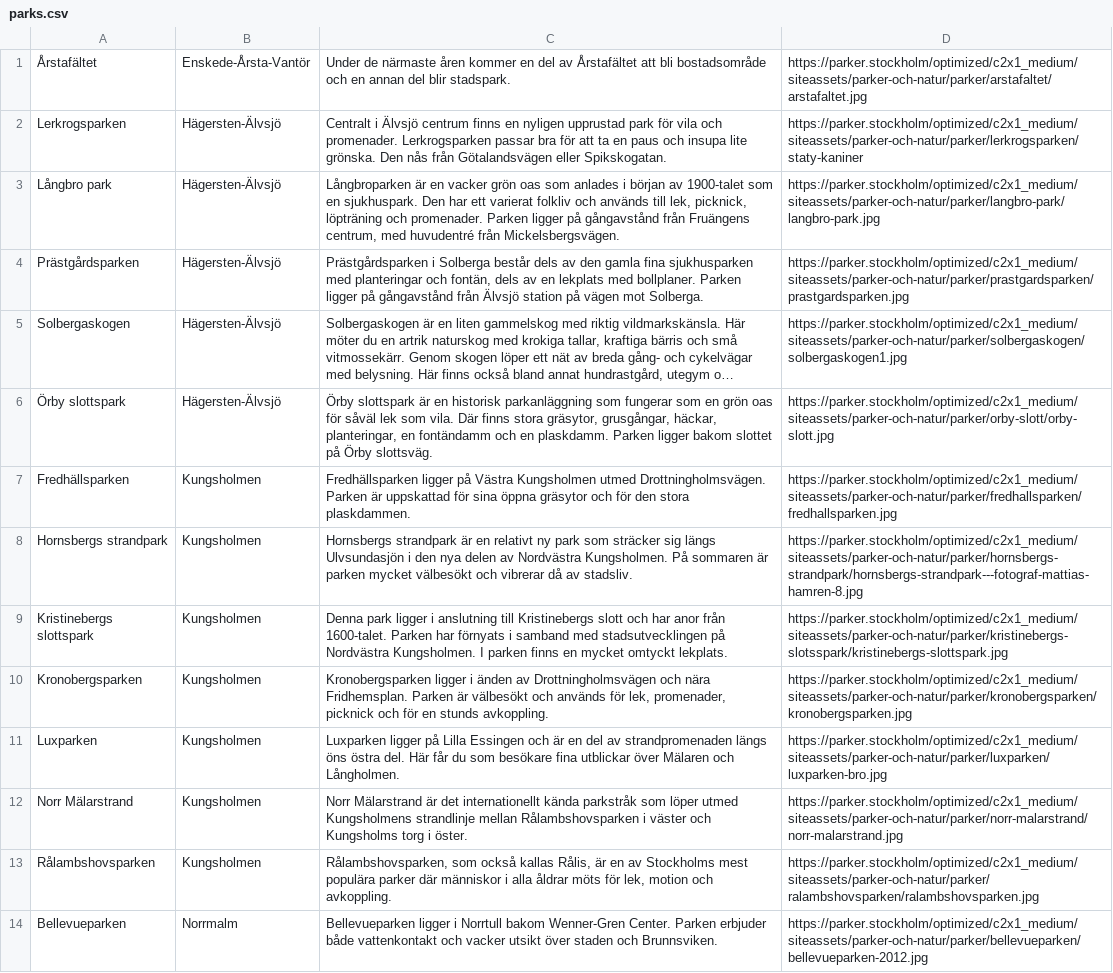
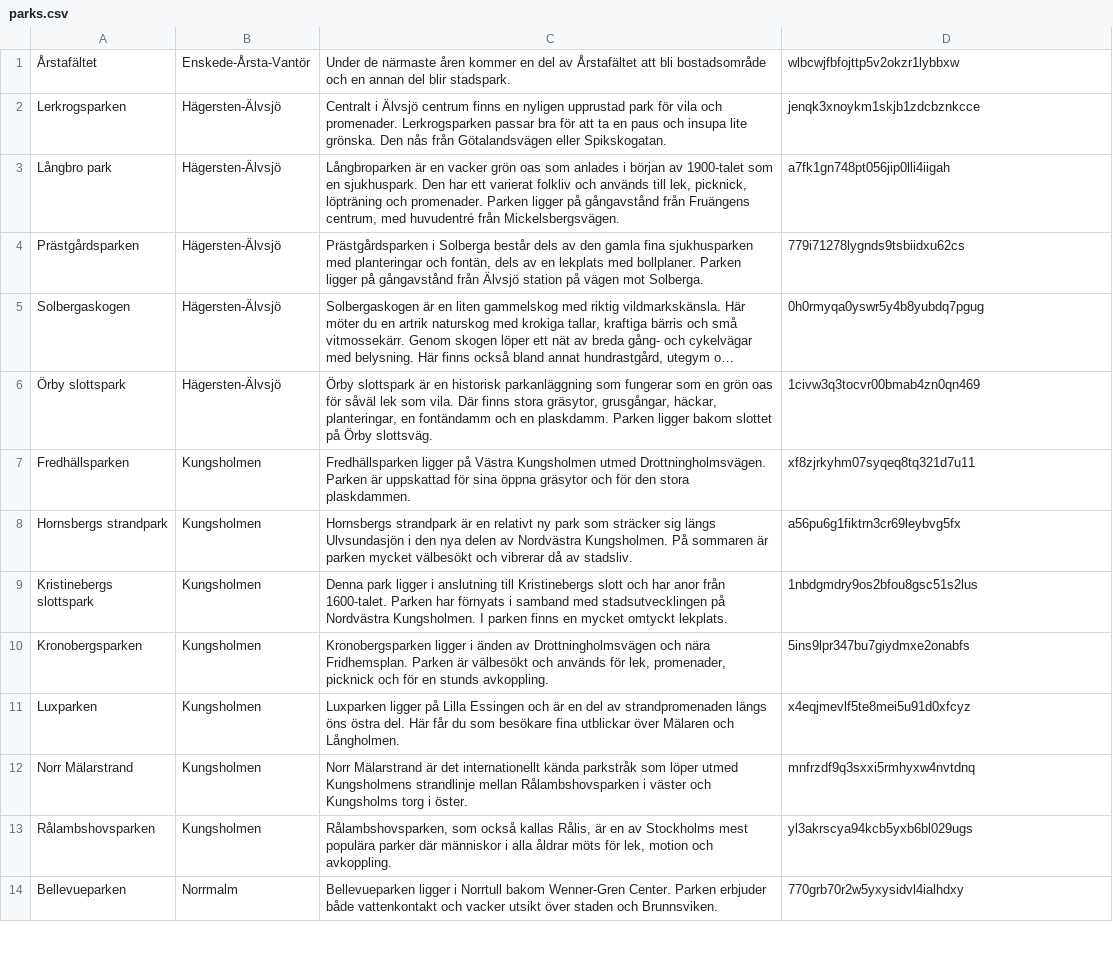
Before and after one commit to DittoJoe/parkn, a CSV file: parks.csv, drawn as a sheet; only a part is shown; long unchanged cells end in …; the diff covers the shown part only; the diff names each change by its address in the sheet, - before the commit and + after, or states it on an @@ line.

```diff
--- a/parks.csv
+++ b/parks.csv
-D1: https://parker.stockholm/optimized/c2x1_medium/siteassets/parker-och-natur/parker/arstafaltet/arstafaltet.jpg
+D1: wlbcwjfbfojttp5v2okzr1lybbxw
-D2: https://parker.stockholm/optimized/c2x1_medium/siteassets/parker-och-natur/parker/lerkrogsparken/staty-kaniner
+D2: jenqk3xnoykm1skjb1zdcbznkcce
-D3: https://parker.stockholm/optimized/c2x1_medium/siteassets/parker-och-natur/parker/langbro-park/langbro-park.jpg
+D3: a7fk1gn748pt056jip0lli4iigah
-D4: https://parker.stockholm/optimized/c2x1_medium/siteassets/parker-och-natur/parker/prastgardsparken/prastgardsparken.jpg
+D4: 779i71278lygnds9tsbiidxu62cs
-D5: https://parker.stockholm/optimized/c2x1_medium/siteassets/parker-och-natur/parker/solbergaskogen/solbergaskogen1.jpg
+D5: 0h0rmyqa0yswr5y4b8yubdq7pgug
-D6: https://parker.stockholm/optimized/c2x1_medium/siteassets/parker-och-natur/parker/orby-slott/orby-slott.jpg
+D6: 1civw3q3tocvr00bmab4zn0qn469
-D7: https://parker.stockholm/optimized/c2x1_medium/siteassets/parker-och-natur/parker/fredhallsparken/fredhallsparken.jpg
+D7: xf8zjrkyhm07syqeq8tq321d7u11
-D8: https://parker.stockholm/optimized/c2x1_medium/siteassets/parker-och-natur/parker/hornsbergs-strandpark/hornsbergs-strandpark---fotograf-mattias-hamren-8.jpg
+D8: a56pu6g1fiktrn3cr69leybvg5fx
-D9: https://parker.stockholm/optimized/c2x1_medium/siteassets/parker-och-natur/parker/kristinebergs-slotsspark/kristinebergs-slottspark.jpg
+D9: 1nbdgmdry9os2bfou8gsc51s2lus
-D10: https://parker.stockholm/optimized/c2x1_medium/siteassets/parker-och-natur/parker/kronobergsparken/kronobergsparken.jpg
+D10: 5ins9lpr347bu7giydmxe2onabfs
-D11: https://parker.stockholm/optimized/c2x1_medium/siteassets/parker-och-natur/parker/luxparken/luxparken-bro.jpg
+D11: x4eqjmevlf5te8mei5u91d0xfcyz
-D12: https://parker.stockholm/optimized/c2x1_medium/siteassets/parker-och-natur/parker/norr-malarstrand/norr-malarstrand.jpg
+D12: mnfrzdf9q3sxxi5rmhyxw4nvtdnq
-D13: https://parker.stockholm/optimized/c2x1_medium/siteassets/parker-och-natur/parker/ralambshovsparken/ralambshovsparken.jpg
+D13: yl3akrscya94kcb5yxb6bl029ugs
-D14: https://parker.stockholm/optimized/c2x1_medium/siteassets/parker-och-natur/parker/bellevueparken/bellevueparken-2012.jpg
+D14: 770grb70r2w5yxysidvl4ialhdxy
```
Also changed, not shown: 35 edited cells elsewhere in this file, 8 other files.
